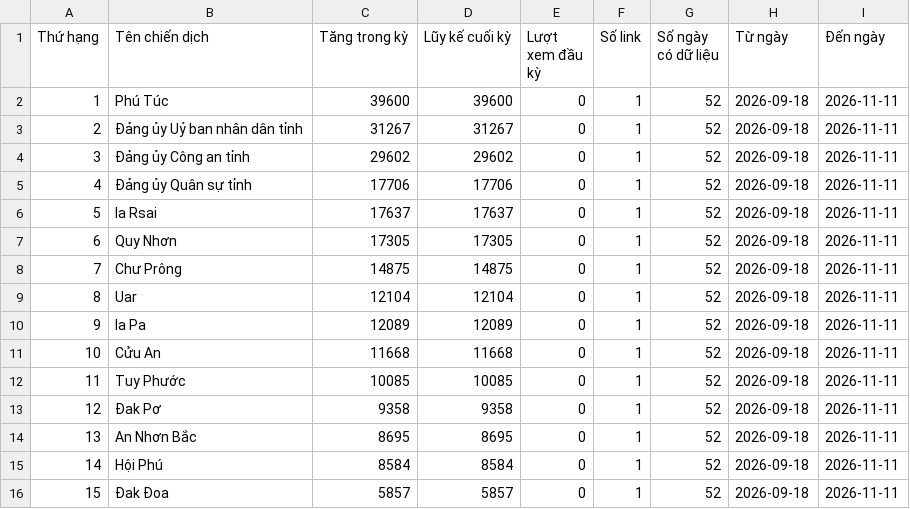
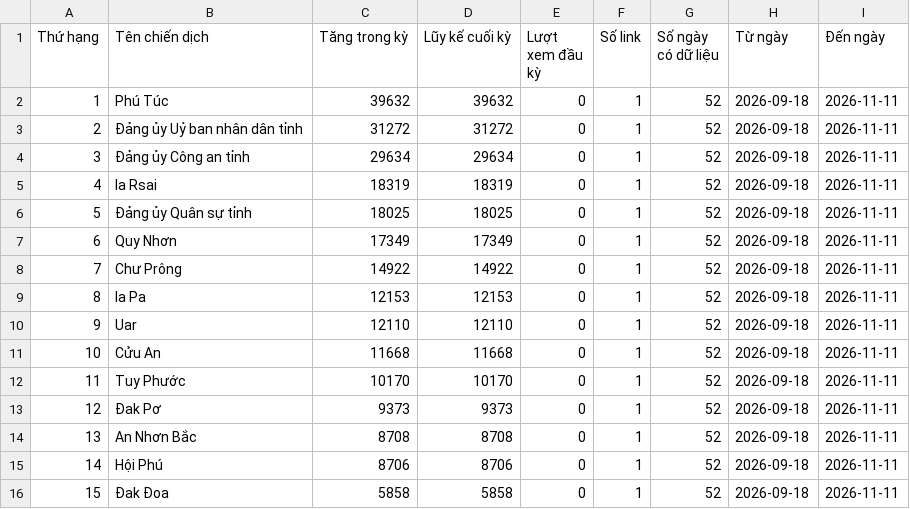
Before and after one commit to phuonglinh-ai/truyenthonggialai, a CSV file: data.csv, drawn as a sheet; only a part is shown; the diff covers the shown part only.

Commit message:
Update data 2026-11-11 14:14

```diff
--- a/data.csv
+++ b/data.csv
@@ -1,16 +1,16 @@
 Thứ hạng,Tên chiến dịch,Tăng trong kỳ,Lũy kế cuối kỳ,Lượt xem đầu kỳ,Số link,Số ngày có dữ liệu,Từ ngày,Đến ngày
-1,Phú Túc,39600,39600,0,1,52,2026-09-18,2026-11-11
-2,Đảng ủy Uỷ ban nhân dân tỉnh,31267,31267,0,1,52,2026-09-18,2026-11-11
-3,Đảng ủy Công an tỉnh,29602,29602,0,1,52,2026-09-18,2026-11-11
-4,Đảng ủy Quân sự tỉnh,17706,17706,0,1,52,2026-09-18,2026-11-11
-5,Ia Rsai,17637,17637,0,1,52,2026-09-18,2026-11-11
-6,Quy Nhơn,17305,17305,0,1,52,2026-09-18,2026-11-11
-7,Chư Prông,14875,14875,0,1,52,2026-09-18,2026-11-11
-8,Uar,12104,12104,0,1,52,2026-09-18,2026-11-11
-9,Ia Pa,12089,12089,0,1,52,2026-09-18,2026-11-11
+1,Phú Túc,39632,39632,0,1,52,2026-09-18,2026-11-11
+2,Đảng ủy Uỷ ban nhân dân tỉnh,31272,31272,0,1,52,2026-09-18,2026-11-11
+3,Đảng ủy Công an tỉnh,29634,29634,0,1,52,2026-09-18,2026-11-11
+4,Ia Rsai,18319,18319,0,1,52,2026-09-18,2026-11-11
+5,Đảng ủy Quân sự tỉnh,18025,18025,0,1,52,2026-09-18,2026-11-11
+6,Quy Nhơn,17349,17349,0,1,52,2026-09-18,2026-11-11
+7,Chư Prông,14922,14922,0,1,52,2026-09-18,2026-11-11
+8,Ia Pa,12153,12153,0,1,52,2026-09-18,2026-11-11
+9,Uar,12110,12110,0,1,52,2026-09-18,2026-11-11
 10,Cửu An,11668,11668,0,1,52,2026-09-18,2026-11-11
-11,Tuy Phước,10085,10085,0,1,52,2026-09-18,2026-11-11
-12,Đak Pơ,9358,9358,0,1,52,2026-09-18,2026-11-11
-13,An Nhơn Bắc,8695,8695,0,1,52,2026-09-18,2026-11-11
-14,Hội Phú,8584,8584,0,1,52,2026-09-18,2026-11-11
-15,Đak Đoa,5857,5857,0,1,52,2026-09-18,2026-11-11
+11,Tuy Phước,10170,10170,0,1,52,2026-09-18,2026-11-11
+12,Đak Pơ,9373,9373,0,1,52,2026-09-18,2026-11-11
+13,An Nhơn Bắc,8708,8708,0,1,52,2026-09-18,2026-11-11
+14,Hội Phú,8706,8706,0,1,52,2026-09-18,2026-11-11
+15,Đak Đoa,5858,5858,0,1,52,2026-09-18,2026-11-11
```
Also changed, not shown: 109 edited cells elsewhere in this file.
